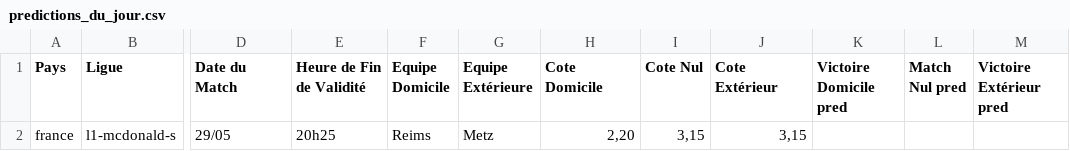
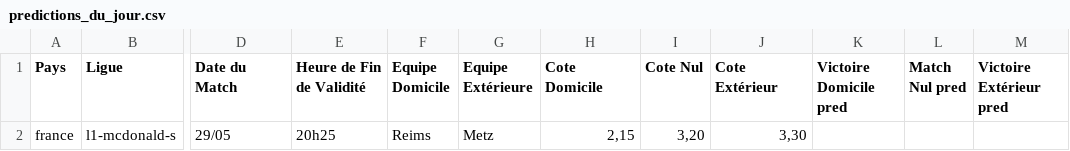
Before and after one commit to Metimer/Goalytics, a CSV file: predictions_du_jour.csv, drawn as a sheet; only a part is shown, gaps mark what is left out; the diff names each change by its address in the sheet, - before the commit and + after, or states it on an @@ line.

Commit message:
Mise à jour des fichiers CSV des prédictions

```diff
--- a/predictions_du_jour.csv
+++ b/predictions_du_jour.csv
-H2 (Cote Domicile): 2,20
+H2 (Cote Domicile): 2,15
-I2 (Cote Nul): 3,15
+I2 (Cote Nul): 3,20
-J2 (Cote Extérieur): 3,15
+J2 (Cote Extérieur): 3,30
```
